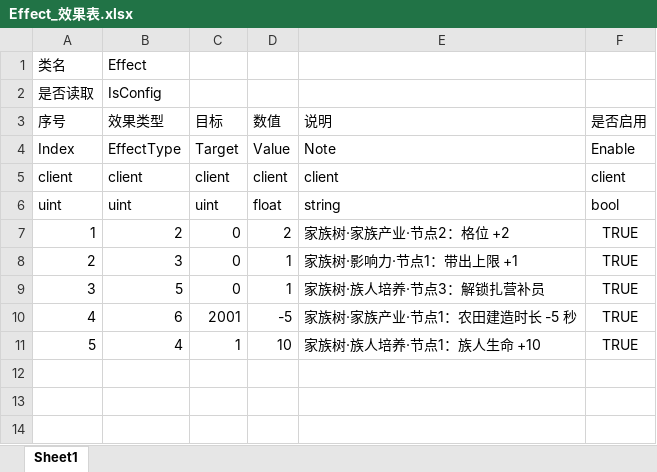
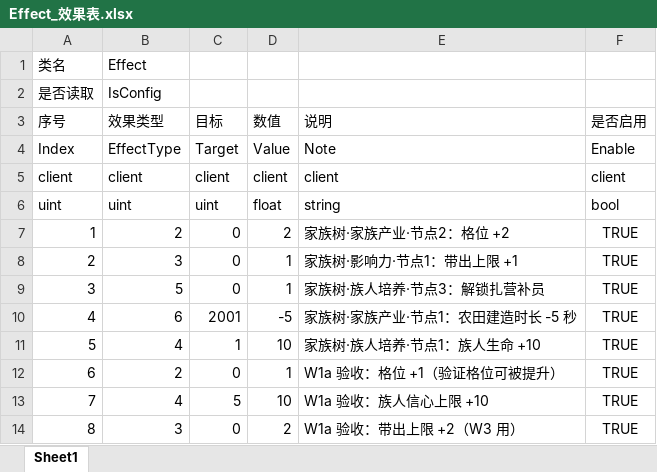
Before and after one commit to Ryan1566/Chaos_excel, an Excel workbook: Effect_效果表.xlsx, sheet Sheet1, drawn as a sheet; values as stored, in another font and other column widths than the file's, no borders; the diff names each change by its address in the sheet, - before the commit and + after, or states it on an @@ line.

```diff
--- a/Effect_效果表.xlsx (sheet Sheet1)
+++ b/Effect_效果表.xlsx (sheet Sheet1)
+row 12: 6 | 2 | 0 | 1 | W1a 验收：格位 +1（验证格位可被提升） | TRUE
+row 13: 7 | 4 | 5 | 10 | W1a 验收：族人信心上限 +10 | TRUE
+row 14: 8 | 3 | 0 | 2 | W1a 验收：带出上限 +2（W3 用） | TRUE
```
Also changed, not shown: 15 other files.
